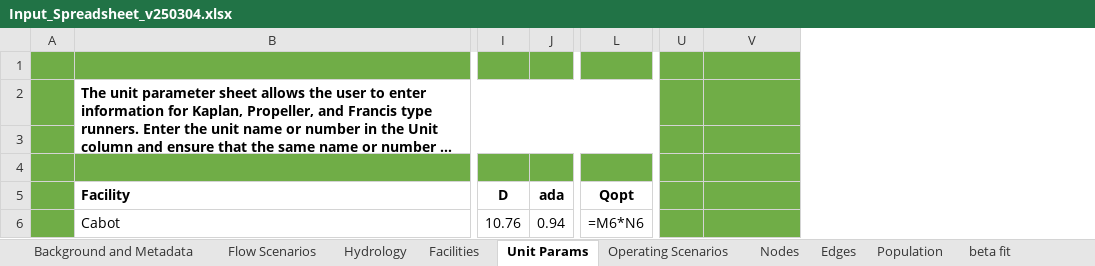
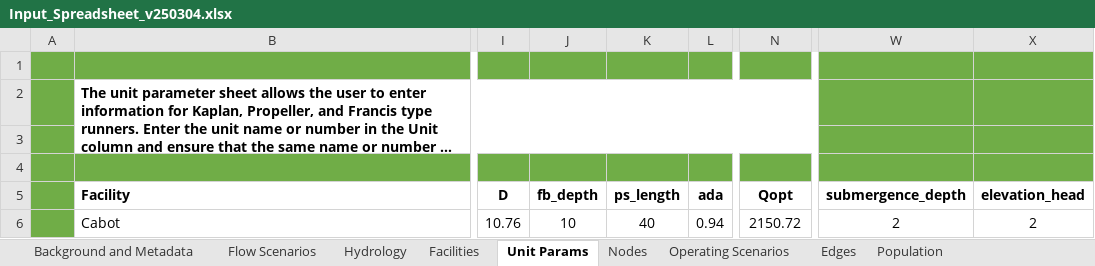
Before and after one commit to knebiolo/stryke, an Excel workbook: Spreadsheet Interface/Input_Spreadsheet_v250304.xlsx, sheet Unit Params, drawn as a sheet; only a part is shown, gaps mark what is left out; long unchanged cells end in …; values as stored, in another font and other column widths than the file's, no borders; formulas without a stored value are shown as written; removed rows and columns are numbered as before the commit, all else as after; the diff names each change by its address in the sheet, - before the commit and + after, or states it on an @@ line.

```diff
--- a/Spreadsheet Interface/Input_Spreadsheet_v250304.xlsx (sheet Unit Params)
+++ b/Spreadsheet Interface/Input_Spreadsheet_v250304.xlsx (sheet Unit Params)
-sheet tab: beta fit
@@ sheet tab order changed: Background and Metadata | Flow Scenarios | Hydrology | Facilities | Unit Params | Nodes | Operating Scenarios | Edges | Population @@
+column J (fb_depth), row 6: 10
+column K (ps_length), row 6: 40
-column U, empty
-column V, row 6: Run of River
+column W (submergence_depth), row 6: 2
+column X (elevation_head), row 6: 2
-N6 (Qopt): =M6*N6
+N6 (Qopt): 2150.72
```
Also changed, not shown: sheet Population, other sheet tabs, Data/Barotrauma_Values_Pflugrath2021.xlsx, 3 other files.
